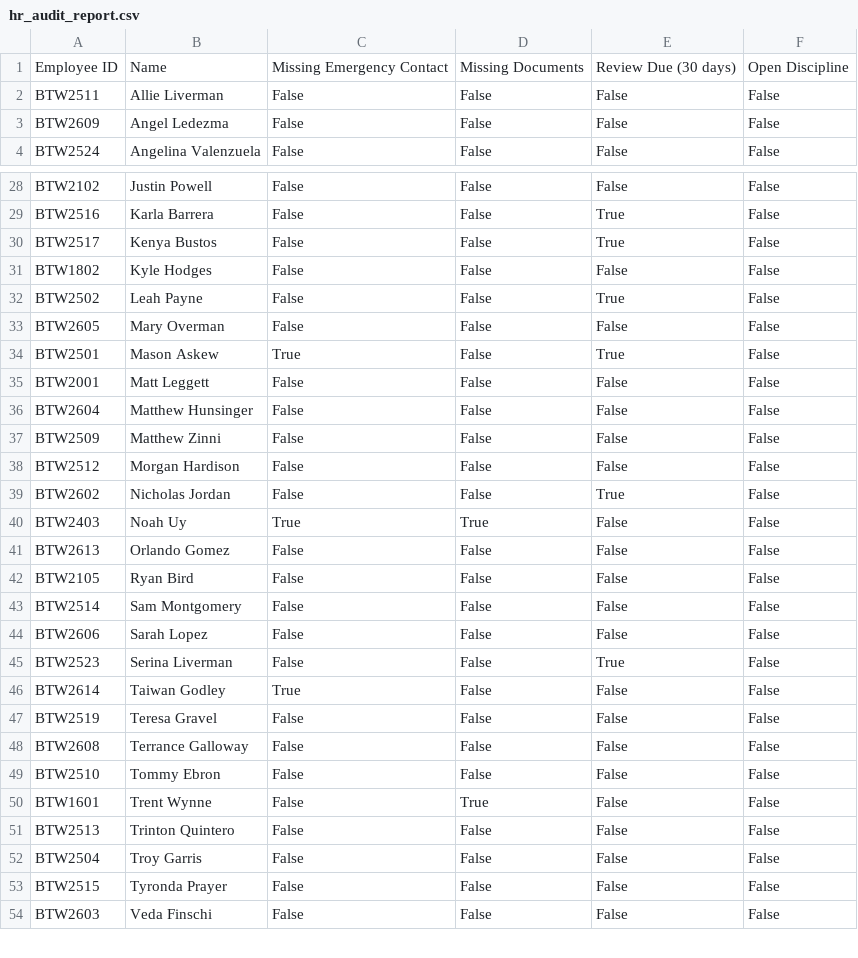
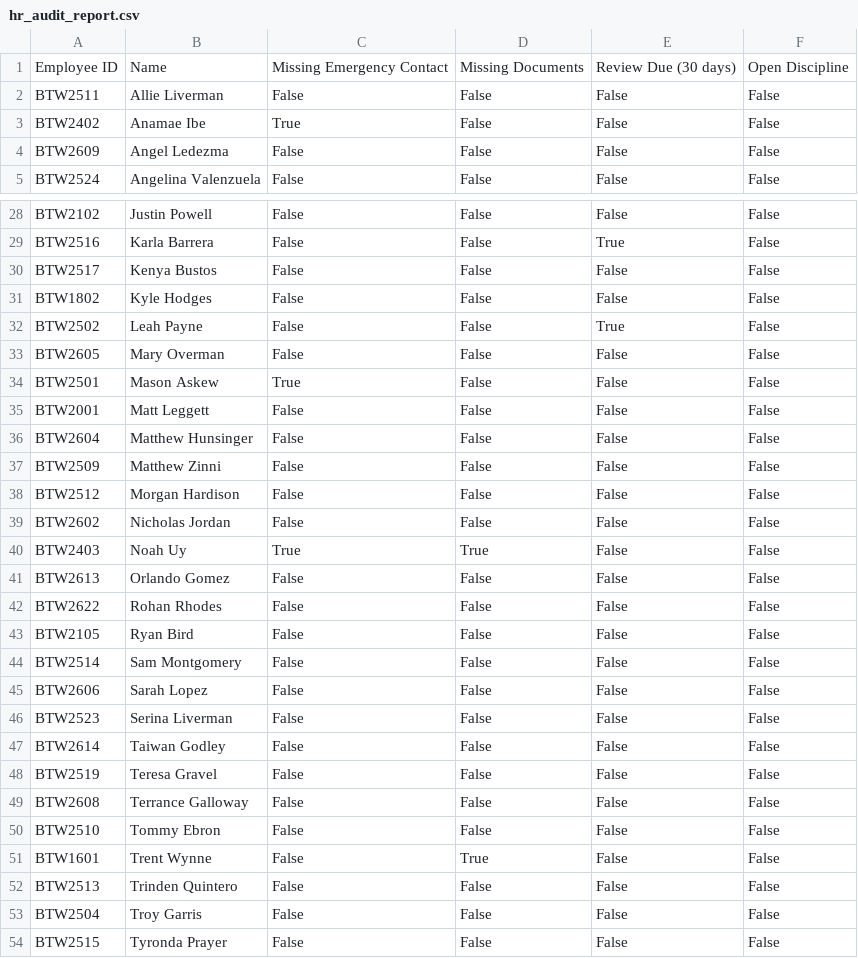
Before and after one commit to matthewzinni/orbis-hris, a CSV file: tools/hr_audit_report.csv, drawn as a sheet; only a part is shown, gaps mark what is left out; the shorter side is filled out with more unchanged rows; the diff covers the shown part only.

```diff
--- a/tools/hr_audit_report.csv
+++ b/tools/hr_audit_report.csv
@@ -2,2 +2,3 @@ Employee ID,Name,Missing Emergency Contact,Missing Documents,Review Due (30 days
 BTW2511,Allie Liverman,False,False,False,False
+BTW2402,Anamae Ibe,True,False,False,False
 BTW2609,Angel Ledezma,False,False,False,False
@@ -29,3 +29,3 @@ BTW2102,Justin Powell,False,False,False,False
 BTW2516,Karla Barrera,False,False,True,False
-BTW2517,Kenya Bustos,False,False,True,False
+BTW2517,Kenya Bustos,False,False,False,False
 BTW1802,Kyle Hodges,False,False,False,False
@@ -33,3 +33,3 @@ BTW2502,Leah Payne,False,False,True,False
 BTW2605,Mary Overman,False,False,False,False
-BTW2501,Mason Askew,True,False,True,False
+BTW2501,Mason Askew,True,False,False,False
 BTW2001,Matt Leggett,False,False,False,False
@@ -38,5 +38,6 @@ BTW2509,Matthew Zinni,False,False,False,False
 BTW2512,Morgan Hardison,False,False,False,False
-BTW2602,Nicholas Jordan,False,False,True,False
+BTW2602,Nicholas Jordan,False,False,False,False
 BTW2403,Noah Uy,True,True,False,False
 BTW2613,Orlando Gomez,False,False,False,False
+BTW2622,Rohan Rhodes,False,False,False,False
 BTW2105,Ryan Bird,False,False,False,False
@@ -44,4 +45,4 @@ BTW2514,Sam Montgomery,False,False,False,False
 BTW2606,Sarah Lopez,False,False,False,False
-BTW2523,Serina Liverman,False,False,True,False
-BTW2614,Taiwan Godley,True,False,False,False
+BTW2523,Serina Liverman,False,False,False,False
+BTW2614,Taiwan Godley,False,False,False,False
 BTW2519,Teresa Gravel,False,False,False,False
@@ -50,3 +51,3 @@ BTW2510,Tommy Ebron,False,False,False,False
 BTW1601,Trent Wynne,False,True,False,False
-BTW2513,Trinton Quintero,False,False,False,False
+BTW2513,Trinden Quintero,False,False,False,False
 BTW2504,Troy Garris,False,False,False,False
```
Also changed, not shown: 1 removed row and 1 edited cell elsewhere in this file, 4 other files.
